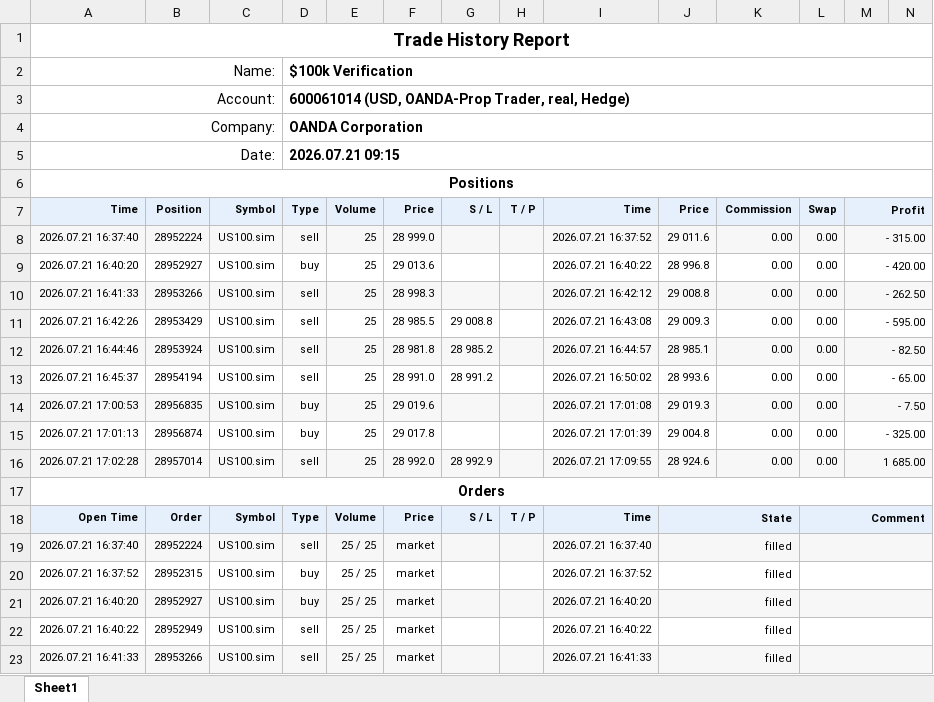
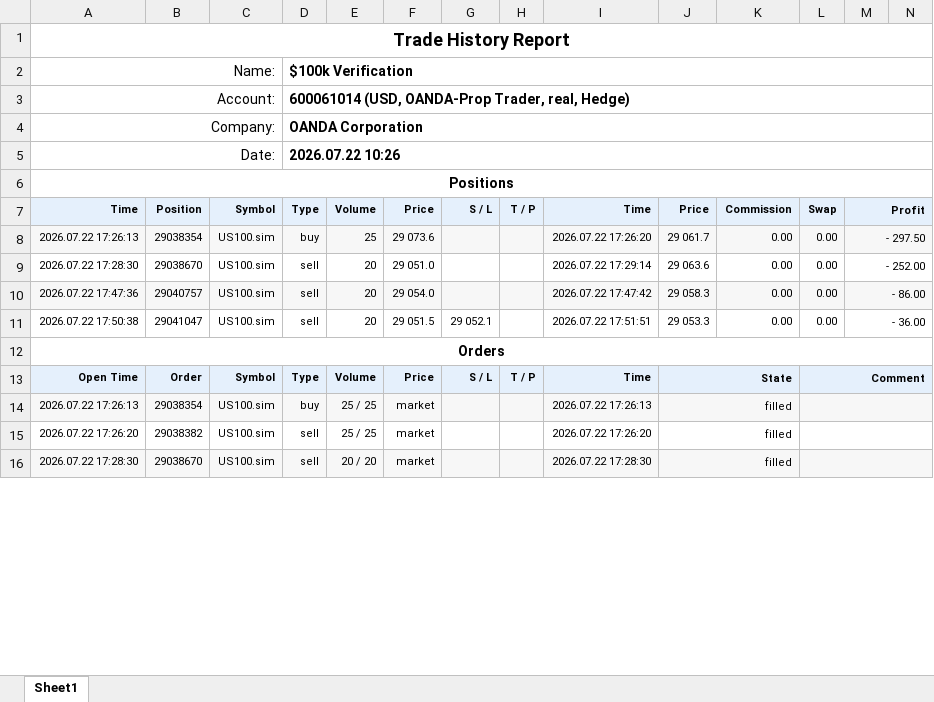
Before and after one commit to khoanatran/Trading_DashBoard, an Excel workbook: ReportHistory-600061014.xlsx, sheet Sheet1, drawn as a sheet; only a part is shown; values as stored, in another font and other column widths than the file's, no borders; charts and pictures not drawn; removed rows and columns are numbered as before the commit, all else as after; the diff covers the shown part only; the diff names each change by its address in the sheet, - before the commit and + after, or states it on an @@ line.

```diff
--- a/ReportHistory-600061014.xlsx (sheet Sheet1)
+++ b/ReportHistory-600061014.xlsx (sheet Sheet1)
-D5: 2026.07.21 09:15
+D5: 2026.07.22 10:26
-row 8: 2026.07.21 16:37:40 | 28952224 | US100.sim | sell | 25 | 28 999.0 |  |  | 2026.07.21 16:37:52 | 29 011.6 | 0.00 | 0.00 | - 315.00
-A8: 2026.07.21 16:40:20
+A8: 2026.07.22 17:26:13
-A8:N8 fill: none
+A8:N8 fill: #F7F7F7
-B8: 28952927
+B8: 29038354
-F8: 29 013.6
+F8: 29 073.6
-I8: 2026.07.21 16:40:22
+I8: 2026.07.22 17:26:20
-J8: 28 996.8
+J8: 29 061.7
-M8: - 420.00
+M8: - 297.50
-row 10: 2026.07.21 16:41:33 | 28953266 | US100.sim | sell | 25 | 28 998.3 |  |  | 2026.07.21 16:42:12 | 29 008.8 | 0.00 | 0.00 | - 262.50
-row 11: 2026.07.21 16:42:26 | 28953429 | US100.sim | sell | 25 | 28 985.5 | 29 008.8 |  | 2026.07.21 16:43:08 | 29 009.3 | 0.00 | 0.00 | - 595.00
-row 12: 2026.07.21 16:44:46 | 28953924 | US100.sim | sell | 25 | 28 981.8 | 28 985.2 |  | 2026.07.21 16:44:57 | 28 985.1 | 0.00 | 0.00 | - 82.50
-row 13: 2026.07.21 16:45:37 | 28954194 | US100.sim | sell | 25 | 28 991.0 | 28 991.2 |  | 2026.07.21 16:50:02 | 28 993.6 | 0.00 | 0.00 | - 65.00
-row 14: 2026.07.21 17:00:53 | 28956835 | US100.sim | buy | 25 | 29 019.6 |  |  | 2026.07.21 17:01:08 | 29 019.3 | 0.00 | 0.00 | - 7.50
-row 15: 2026.07.21 17:01:13 | 28956874 | US100.sim | buy | 25 | 29 017.8 |  |  | 2026.07.21 17:01:39 | 29 004.8 | 0.00 | 0.00 | - 325.00
-row 16: 2026.07.21 17:02:28 | 28957014 | US100.sim | sell | 25 | 28 992.0 | 28 992.9 |  | 2026.07.21 17:09:55 | 28 924.6 | 0.00 | 0.00 | 1 685.00
+row 9: 2026.07.22 17:28:30 | 29038670 | US100.sim | sell | 20 | 29 051.0 |  |  | 2026.07.22 17:29:14 | 29 063.6 | 0.00 | 0.00 | - 252.00
+row 10: 2026.07.22 17:47:36 | 29040757 | US100.sim | sell | 20 | 29 054.0 |  |  | 2026.07.22 17:47:42 | 29 058.3 | 0.00 | 0.00 | - 86.00
+row 11: 2026.07.22 17:50:38 | 29041047 | US100.sim | sell | 20 | 29 051.5 | 29 052.1 |  | 2026.07.22 17:51:51 | 29 053.3 | 0.00 | 0.00 | - 36.00
-row 19: 2026.07.21 16:37:40 | 28952224 | US100.sim | sell | 25 / 25 | market |  |  | 2026.07.21 16:37:40 | filled
-A14: 2026.07.21 16:37:52
+A14: 2026.07.22 17:26:13
-A14:N14 fill: none
+A14:N14 fill: #F7F7F7
-B14: 28952315
+B14: 29038354
-I14: 2026.07.21 16:37:52
+I14: 2026.07.22 17:26:13
-row 21: 2026.07.21 16:40:20 | 28952927 | US100.sim | buy | 25 / 25 | market |  |  | 2026.07.21 16:40:20 | filled
-A15: 2026.07.21 16:40:22
+A15: 2026.07.22 17:26:20
-B15: 28952949
+B15: 29038382
-I15: 2026.07.21 16:40:22
+I15: 2026.07.22 17:26:20
-A16: 2026.07.21 16:41:33
+A16: 2026.07.22 17:28:30
-B16: 28953266
+B16: 29038670
-E16: 25 / 25
+E16: 20 / 20
-I16: 2026.07.21 16:41:33
+I16: 2026.07.22 17:28:30
```
Also changed, not shown: 2 added rows, 20 removed rows and 88 edited cells elsewhere in this sheet, formulas that keep their value, charts or pictures, 1 other file.
